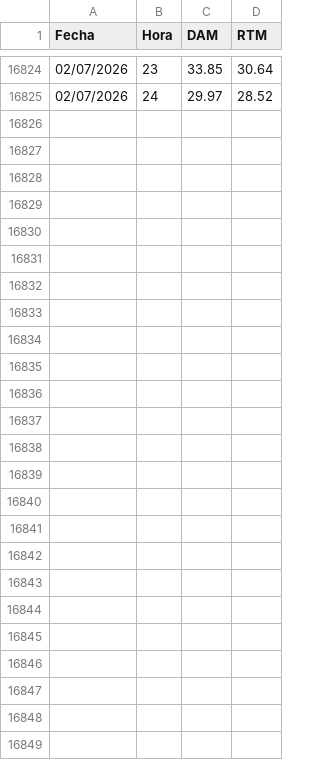
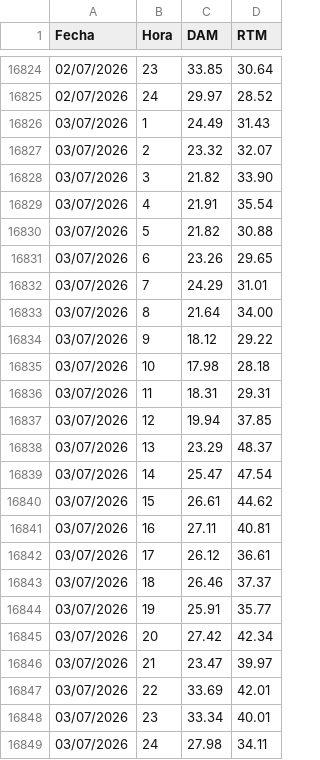
Before and after one commit to AlanSMX/Precios-ERCOT, a CSV file: DC_L.csv, drawn as a sheet; only a part is shown, gaps mark what is left out; the diff covers the shown part only; the diff names each change by its address in the sheet, - before the commit and + after, or states it on an @@ line.

```diff
--- a/DC_L.csv
+++ b/DC_L.csv
+row 16826: 03/07/2026 | 1 | 24.49 | 31.43
+row 16827: 03/07/2026 | 2 | 23.32 | 32.07
+row 16828: 03/07/2026 | 3 | 21.82 | 33.90
+row 16829: 03/07/2026 | 4 | 21.91 | 35.54
+row 16830: 03/07/2026 | 5 | 21.82 | 30.88
+row 16831: 03/07/2026 | 6 | 23.26 | 29.65
+row 16832: 03/07/2026 | 7 | 24.29 | 31.01
+row 16833: 03/07/2026 | 8 | 21.64 | 34.00
+row 16834: 03/07/2026 | 9 | 18.12 | 29.22
+row 16835: 03/07/2026 | 10 | 17.98 | 28.18
+row 16836: 03/07/2026 | 11 | 18.31 | 29.31
+row 16837: 03/07/2026 | 12 | 19.94 | 37.85
+row 16838: 03/07/2026 | 13 | 23.29 | 48.37
+row 16839: 03/07/2026 | 14 | 25.47 | 47.54
+row 16840: 03/07/2026 | 15 | 26.61 | 44.62
+row 16841: 03/07/2026 | 16 | 27.11 | 40.81
+row 16842: 03/07/2026 | 17 | 26.12 | 36.61
+row 16843: 03/07/2026 | 18 | 26.46 | 37.37
+row 16844: 03/07/2026 | 19 | 25.91 | 35.77
+row 16845: 03/07/2026 | 20 | 27.42 | 42.34
+row 16846: 03/07/2026 | 21 | 23.47 | 39.97
+row 16847: 03/07/2026 | 22 | 33.69 | 42.01
+row 16848: 03/07/2026 | 23 | 33.34 | 40.01
+row 16849: 03/07/2026 | 24 | 27.98 | 34.11
```
Also changed, not shown: 1 edited cell elsewhere in this file, DC_R.csv.
